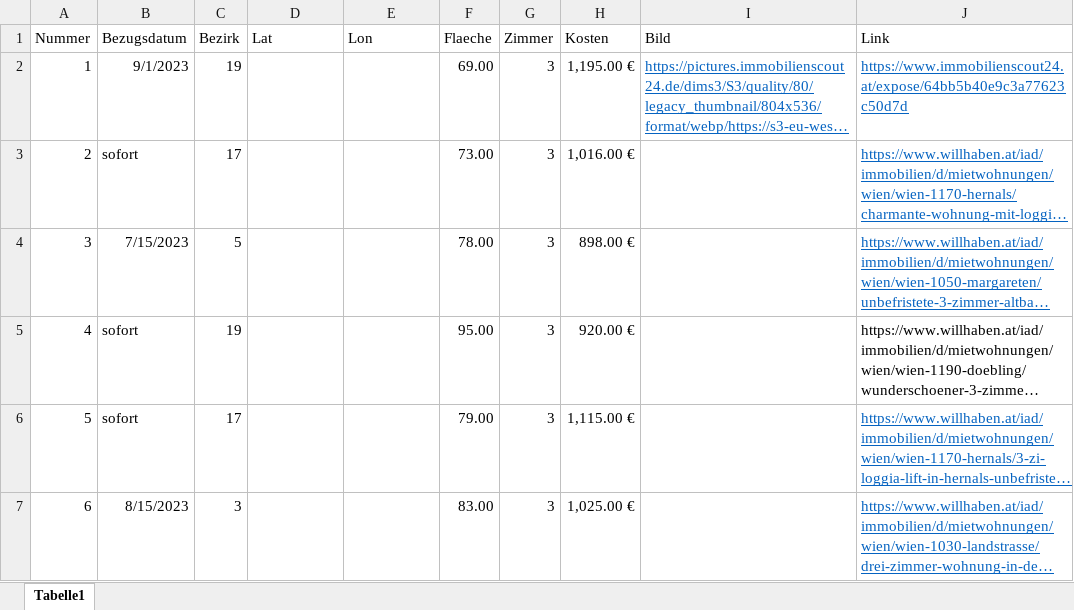
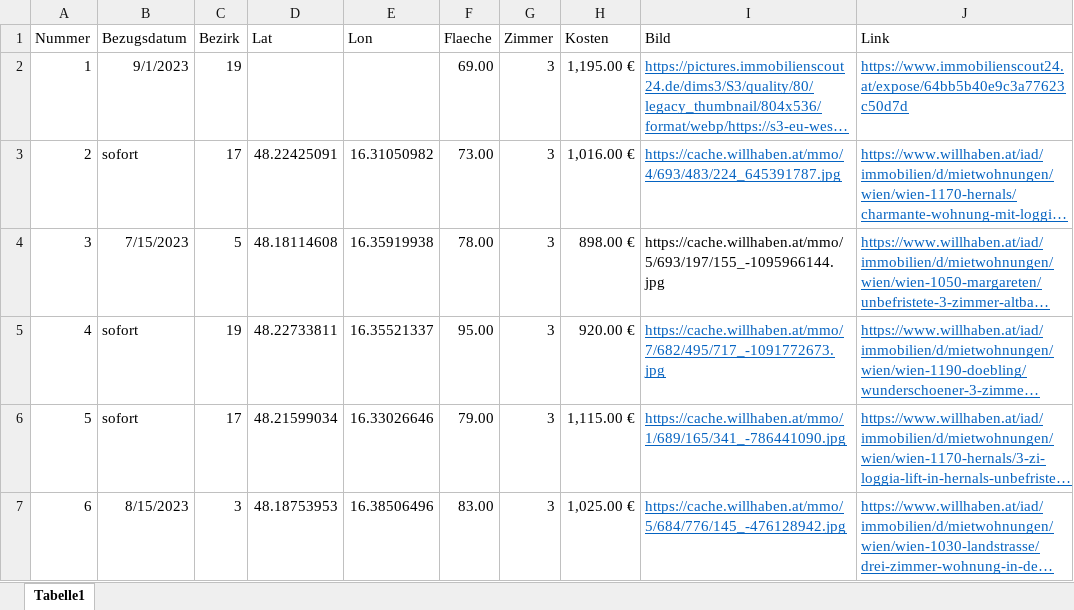
Before and after one commit to tngs31/Wohnungssuche-Alina-Timon, an Excel workbook: 230725-Wohnungssuche-Wien.xlsx, sheet Tabelle1, drawn as a sheet; long unchanged cells end in …; values as stored, in another font and other column widths than the file's, no borders; table styles not drawn; the diff names each change by its address in the sheet, - before the commit and + after, or states it on an @@ line.

```diff
--- a/230725-Wohnungssuche-Wien.xlsx (sheet Tabelle1)
+++ b/230725-Wohnungssuche-Wien.xlsx (sheet Tabelle1)
-D3 (Lat): (empty)
+D3 (Lat): 48.22425091
-E3 (Lon): (empty)
+E3 (Lon): 16.31050982
-I3 (Bild): (empty)
+I3 (Bild): https://cache.willhaben.at/mmo/4/693/483/224_645391787.jpg
-D4 (Lat): (empty)
+D4 (Lat): 48.18114608
-E4 (Lon): (empty)
+E4 (Lon): 16.35919938
-I4 (Bild): (empty)
+I4 (Bild): https://cache.willhaben.at/mmo/5/693/197/155_-1095966144.jpg
-D5 (Lat): (empty)
+D5 (Lat): 48.22733811
-E5 (Lon): (empty)
+E5 (Lon): 16.35521337
-I5 (Bild): (empty)
+I5 (Bild): https://cache.willhaben.at/mmo/7/682/495/717_-1091772673.jpg
@@ J5 underline: off → on, text colour: black → #0563C1 @@
-D6 (Lat): (empty)
+D6 (Lat): 48.21599034
-E6 (Lon): (empty)
+E6 (Lon): 16.33026646
-I6 (Bild): (empty)
+I6 (Bild): https://cache.willhaben.at/mmo/1/689/165/341_-786441090.jpg
-D7 (Lat): (empty)
+D7 (Lat): 48.18753953
-E7 (Lon): (empty)
+E7 (Lon): 16.38506496
-I7 (Bild): (empty)
+I7 (Bild): https://cache.willhaben.at/mmo/5/684/776/145_-476128942.jpg
```
Also changed, not shown: 1 other file.
